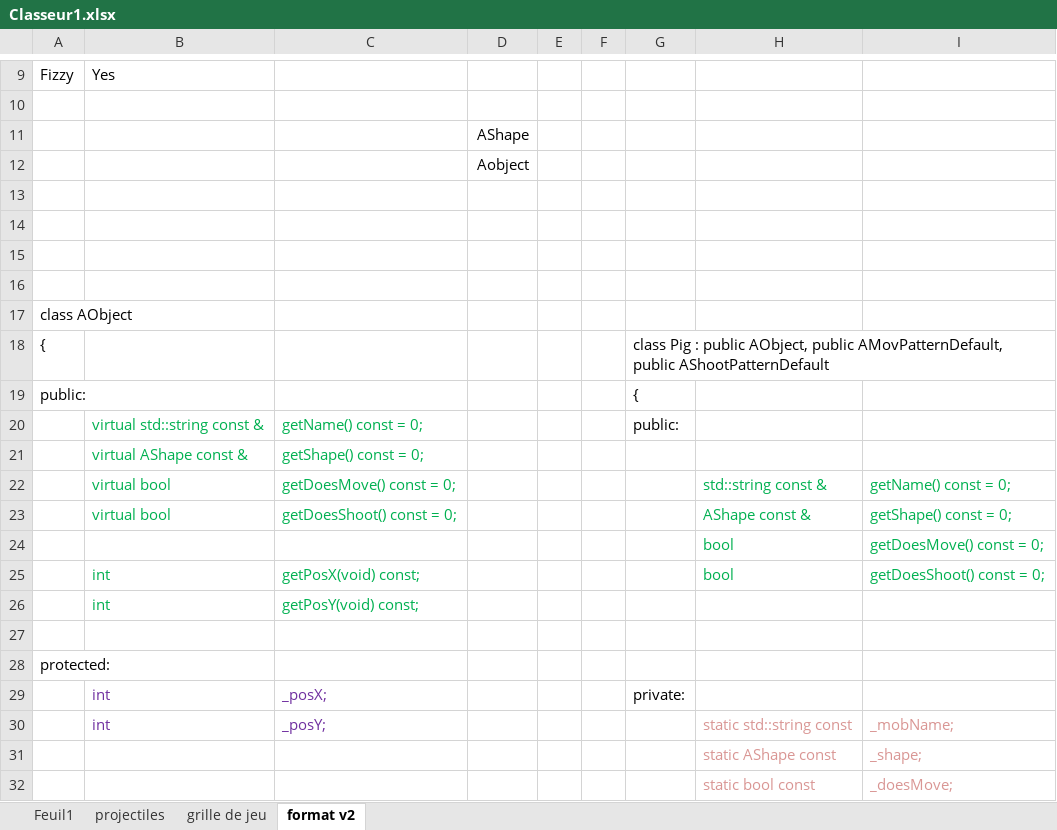
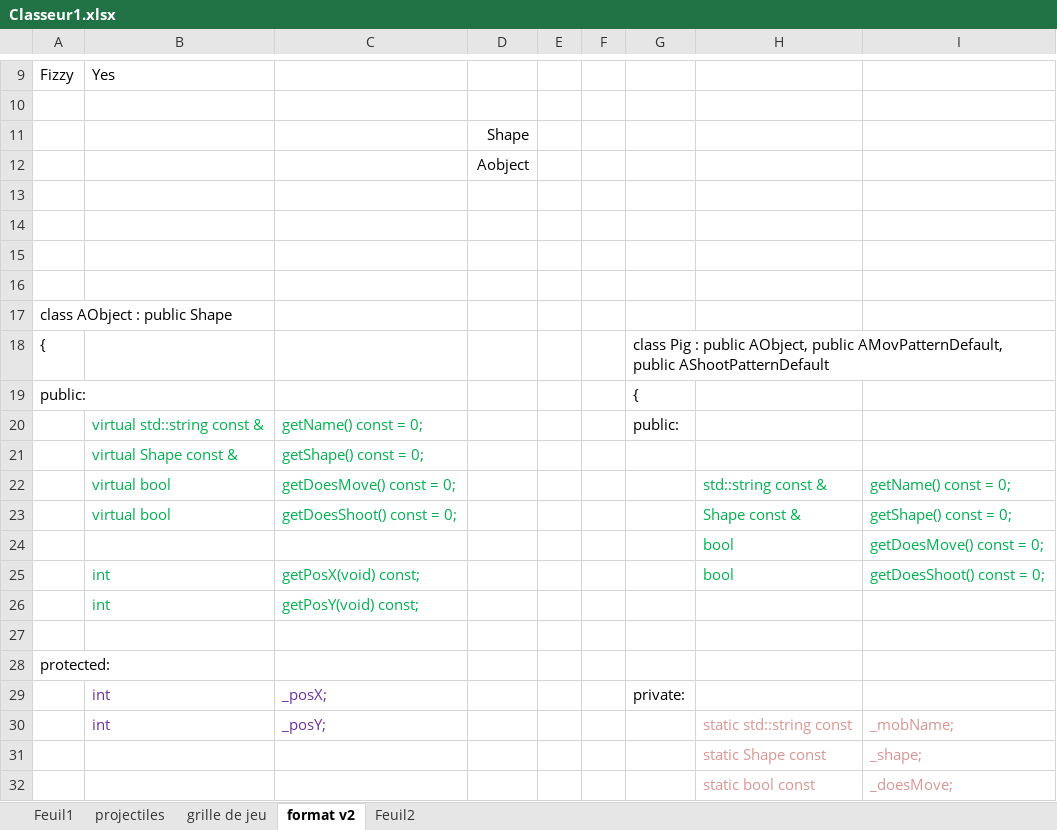
Before and after one commit to Ngoguey42/ft_retro, an Excel workbook: Classeur1.xlsx, sheet format v2, drawn as a sheet; only a part is shown, gaps mark what is left out; values as stored, in another font and other column widths than the file's, no borders; the diff covers the shown part only; the diff names each change by its address in the sheet, - before the commit and + after, or states it on an @@ line.

Commit message:
push

```diff
--- a/Classeur1.xlsx (sheet format v2)
+++ b/Classeur1.xlsx (sheet format v2)
+sheet tab: Feuil2
-D11: AShape
+D11: Shape
-A17: class AObject
+A17: class AObject : public Shape
-B21: virtual AShape const &
+B21: virtual Shape const &
-H23: AShape const &
+H23: Shape const &
-H31: static AShape const
+H31: static Shape const
```
Also changed, not shown: 9 added rows, 4 removed rows, 1 moved row, 7 edited cells and cell formats elsewhere in this sheet.
